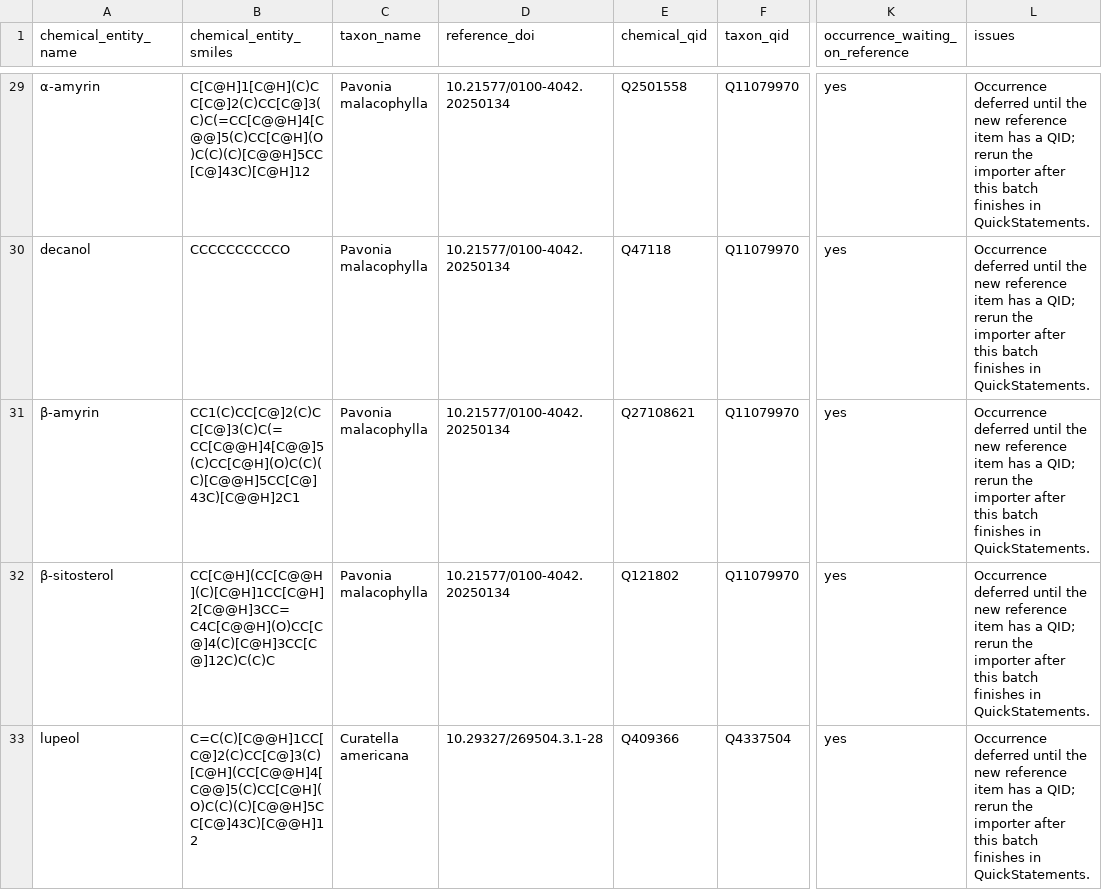
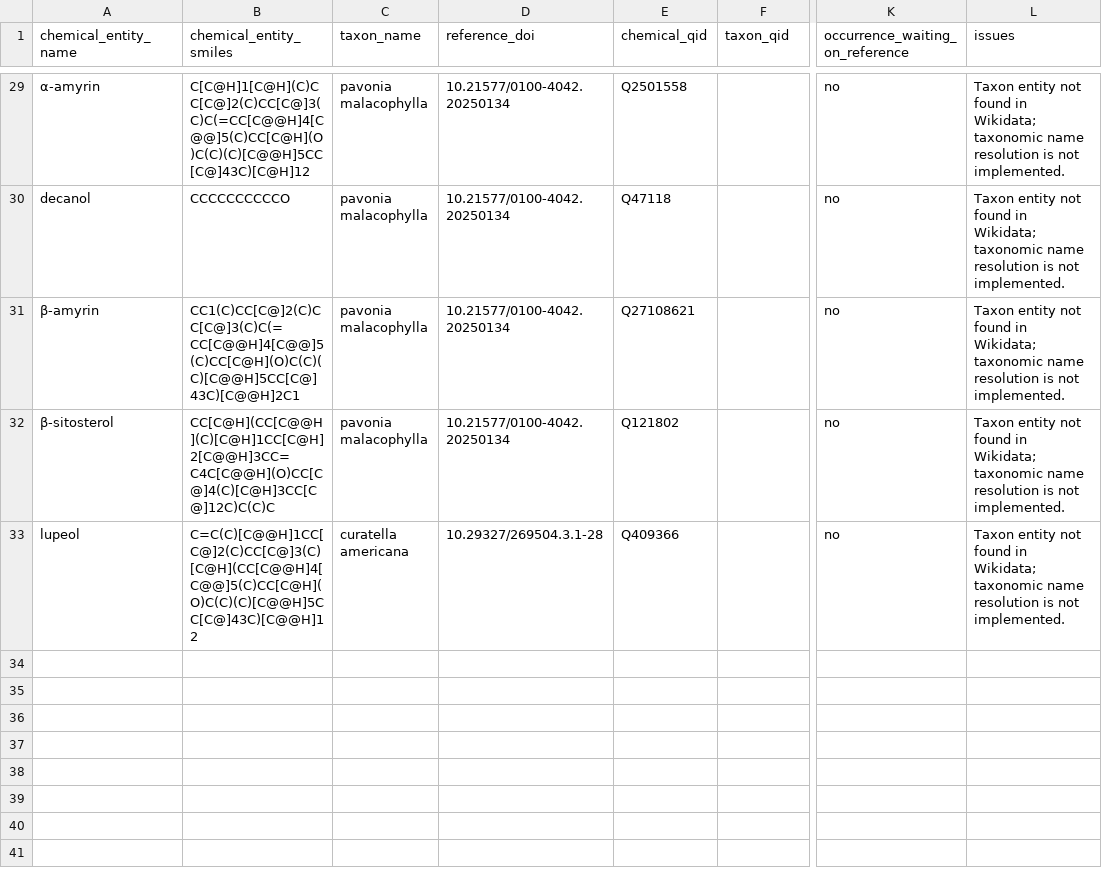
Before and after one commit to oolonek/lotus-o3, a TSV file: examples/output/output_status.tsv, drawn as a sheet; only a part is shown, gaps mark what is left out; the diff covers the shown part only; the diff names each change by its address in the sheet, - before the commit and + after, or states it on an @@ line.

```diff
--- a/examples/output/output_status.tsv
+++ b/examples/output/output_status.tsv
-C29:C32 (taxon_name): Pavonia malacophylla
+C29:C32 (taxon_name): pavonia malacophylla
-F29:F32 (taxon_qid): Q11079970
+F29:F32 (taxon_qid): (empty)
-K29:K33 (occurrence_waiting_on_reference): yes
+K29:K33 (occurrence_waiting_on_reference): no
-L29:L33 (issues): Occurrence deferred until the new reference item has a QID; rerun the importer after this batch finishes in QuickStatements.
+L29:L33 (issues): Taxon entity not found in Wikidata; taxonomic name resolution is not implemented.
-C33 (taxon_name): Curatella americana
+C33 (taxon_name): curatella americana
-F33 (taxon_qid): Q4337504
+F33 (taxon_qid): (empty)
```
Also changed, not shown: 108 edited cells elsewhere in this file, 5 other files.
